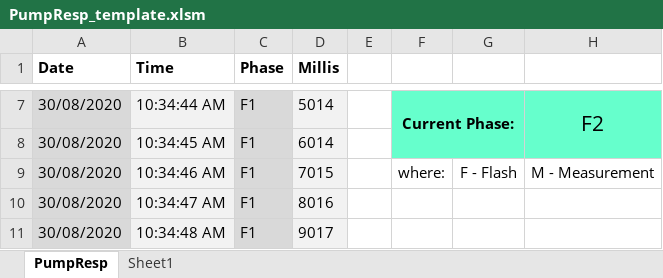
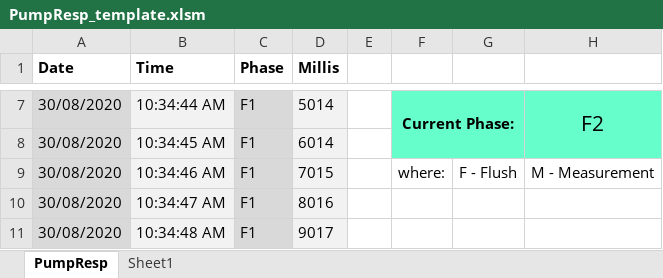
Before and after one commit to embedded-sergey/PumpResp, an Excel workbook: host/PumpResp_template.xlsm, sheet PumpResp, drawn as a sheet; only a part is shown, gaps mark what is left out; values as stored, in another font and other column widths than the file's, no borders; charts and pictures not drawn; the diff names each change by its address in the sheet, - before the commit and + after, or states it on an @@ line.

Commit message:
Make screenshot of PumpResp excel macro

```diff
--- a/host/PumpResp_template.xlsm (sheet PumpResp)
+++ b/host/PumpResp_template.xlsm (sheet PumpResp)
-G9: F - Flash
+G9: F - Flush
```
Also changed, not shown: charts or pictures, 2 other files.
